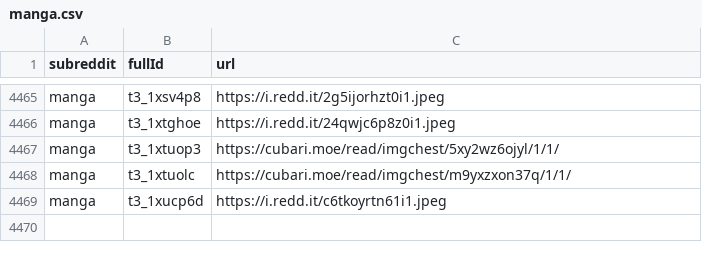
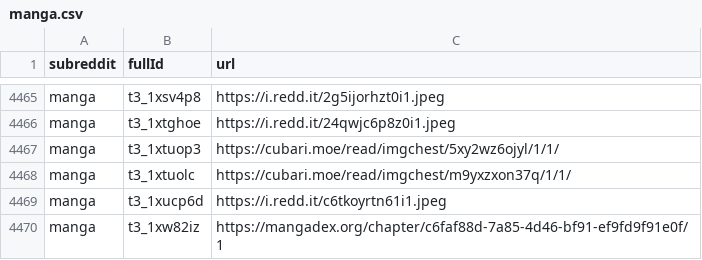
Before and after one commit to dli-invest/finreddit, a CSV file: internal/manga.csv, drawn as a sheet; only a part is shown, gaps mark what is left out; the diff names each change by its address in the sheet, - before the commit and + after, or states it on an @@ line.

```diff
--- a/internal/manga.csv
+++ b/internal/manga.csv
+row 4470: manga | t3_1xw82iz | https://mangadex.org/chapter/c6faf88d-7a85-4d46-bf91-ef9fd9f91e0f/1
```
